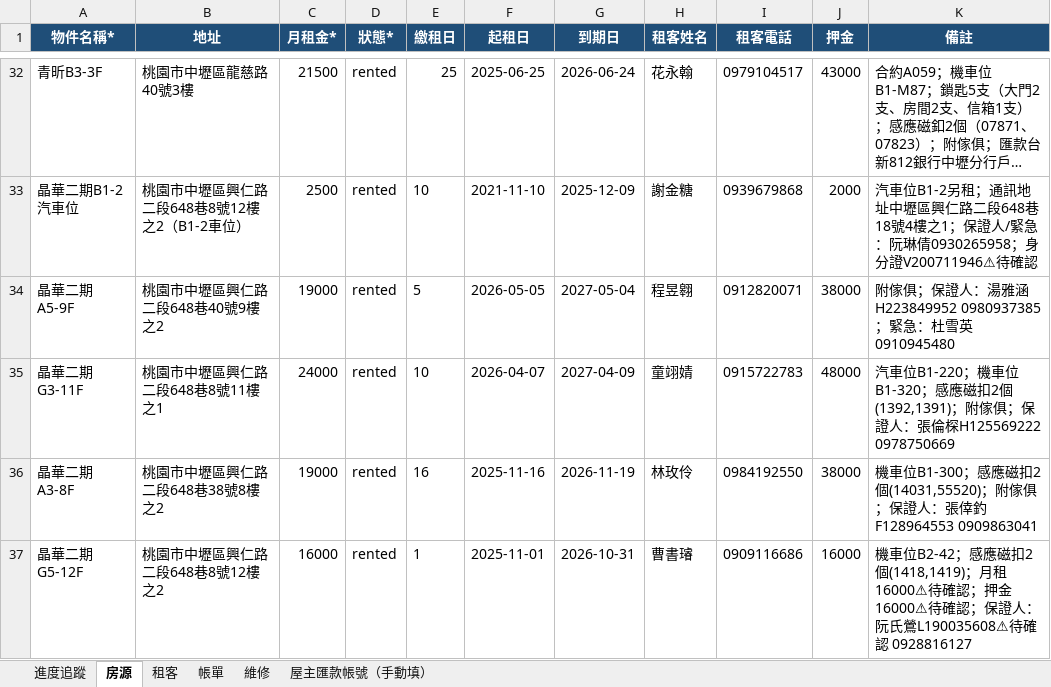
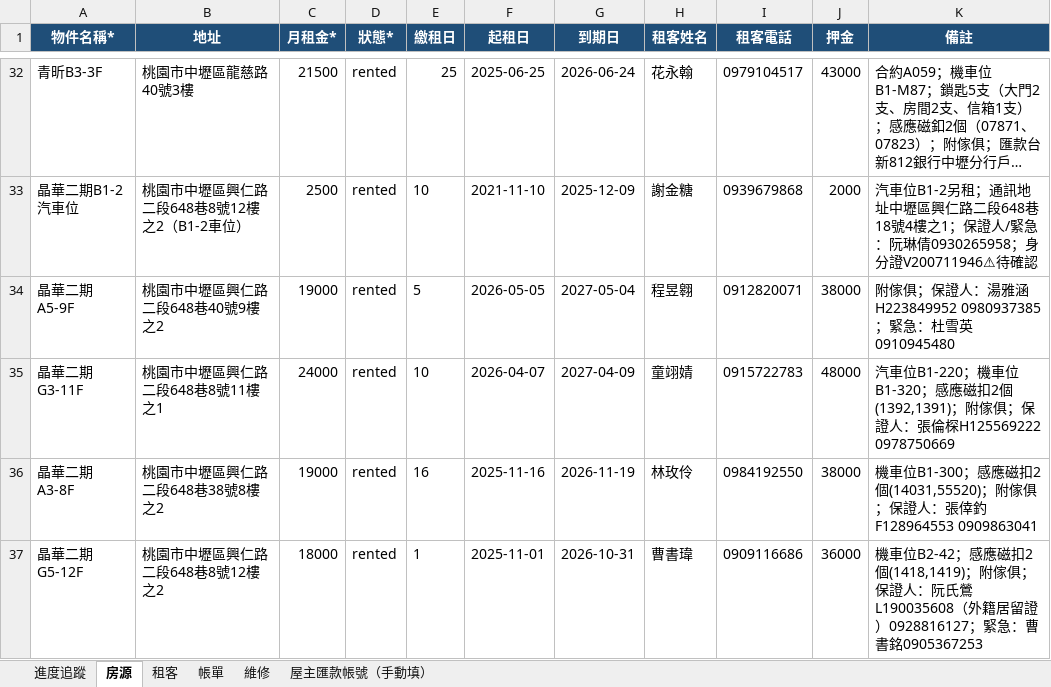
Before and after one commit to bawu95278-web/rentkeeper-collab, an Excel workbook: RentKeeper_匯入批次_2026-04-26.xlsx, sheet 房源, drawn as a sheet; only a part is shown, gaps mark what is left out; long unchanged cells end in …; values as stored, in another font and other column widths than the file's, no borders; the diff names each change by its address in the sheet, - before the commit and + after, or states it on an @@ line.

```diff
--- a/RentKeeper_匯入批次_2026-04-26.xlsx (sheet 房源)
+++ b/RentKeeper_匯入批次_2026-04-26.xlsx (sheet 房源)
-C37 (月租金*): 16000
+C37 (月租金*): 18000
-H37 (租客姓名): 曹書璿
+H37 (租客姓名): 曹書瑋
-J37 (押金): 16000
+J37 (押金): 36000
-K37 (備註): …2個(1418,1419)；月租16000⚠待確認；押金16000⚠待確認；保證人：阮氏鶯L190035608⚠待確認 0928816127
+K37 (備註): …2個(1418,1419)；附傢俱；保證人：阮氏鶯L190035608（外籍居留證）0928816127；緊急：曹書銘0905367253
```
Also changed, not shown: sheet 租客, 2 other files.
